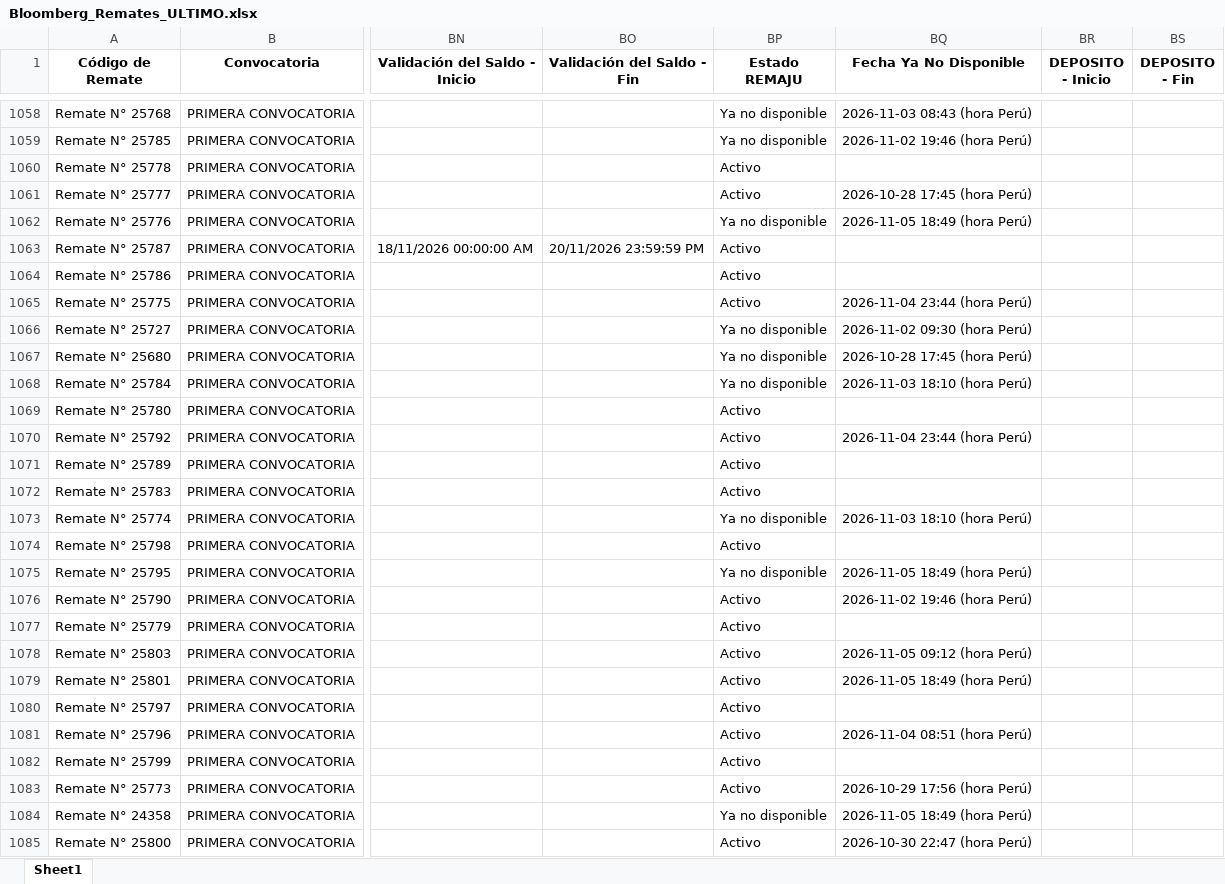
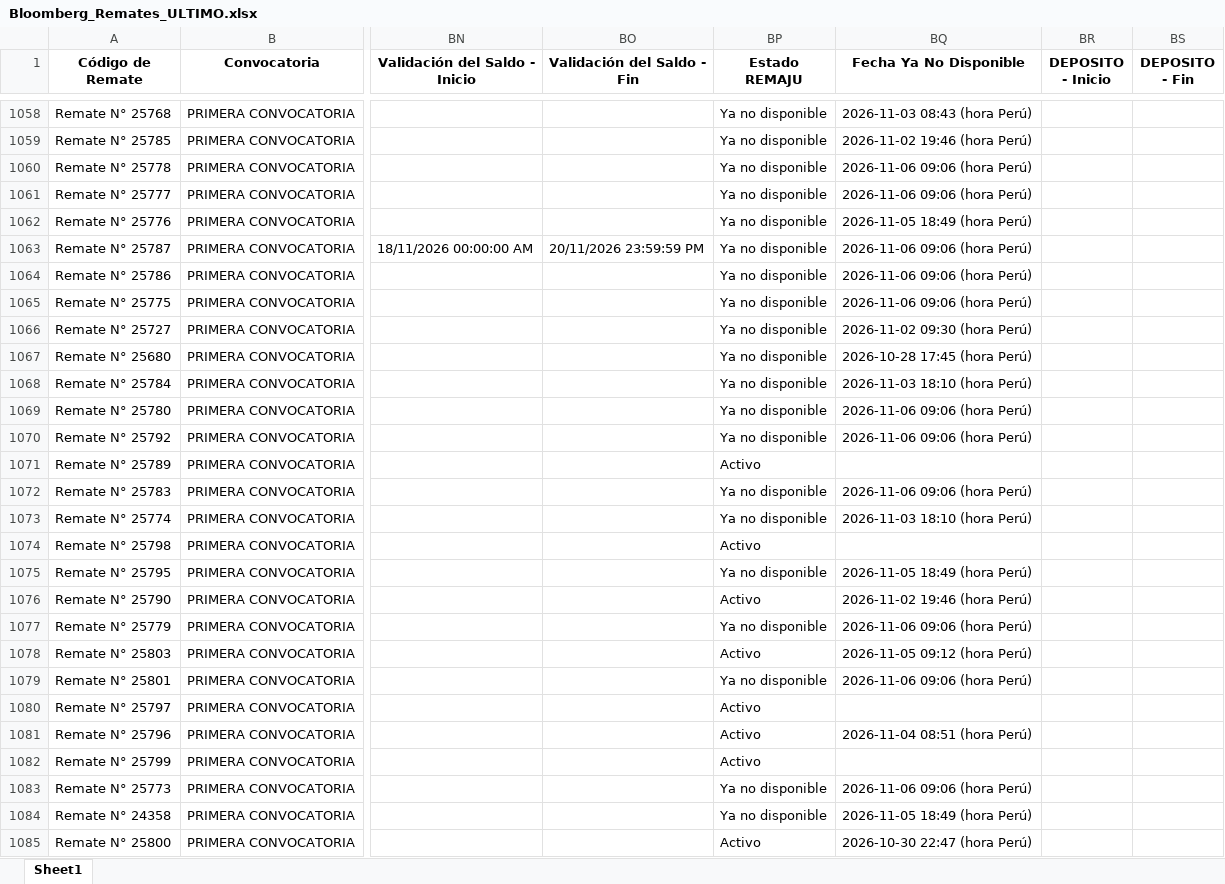
Before and after one commit to vitaliaventures/remaju-bloomberg, an Excel workbook: Bloomberg_Remates_ULTIMO.xlsx, sheet Sheet1, drawn as a sheet; only a part is shown, gaps mark what is left out; values as stored, in another font and other column widths than the file's, no borders; the diff covers the shown part only; the diff names each change by its address in the sheet, - before the commit and + after, or states it on an @@ line.

```diff
--- a/Bloomberg_Remates_ULTIMO.xlsx (sheet Sheet1)
+++ b/Bloomberg_Remates_ULTIMO.xlsx (sheet Sheet1)
-BP1060:BP1061 (Estado REMAJU): Activo
+BP1060:BP1061 (Estado REMAJU): Ya no disponible
-BQ1060 (Fecha Ya No Disponible): (empty)
+BQ1060 (Fecha Ya No Disponible): 2026-11-06 09:06 (hora Perú)
-BQ1061 (Fecha Ya No Disponible): 2026-10-28 17:45 (hora Perú)
+BQ1061 (Fecha Ya No Disponible): 2026-11-06 09:06 (hora Perú)
-BP1063:BP1065 (Estado REMAJU): Activo
+BP1063:BP1065 (Estado REMAJU): Ya no disponible
-BQ1063:BQ1064 (Fecha Ya No Disponible): (empty)
+BQ1063:BQ1064 (Fecha Ya No Disponible): 2026-11-06 09:06 (hora Perú)
-BQ1065 (Fecha Ya No Disponible): 2026-11-04 23:44 (hora Perú)
+BQ1065 (Fecha Ya No Disponible): 2026-11-06 09:06 (hora Perú)
-BP1069:BP1070 (Estado REMAJU): Activo
+BP1069:BP1070 (Estado REMAJU): Ya no disponible
-BQ1069 (Fecha Ya No Disponible): (empty)
+BQ1069 (Fecha Ya No Disponible): 2026-11-06 09:06 (hora Perú)
-BQ1070 (Fecha Ya No Disponible): 2026-11-04 23:44 (hora Perú)
+BQ1070 (Fecha Ya No Disponible): 2026-11-06 09:06 (hora Perú)
-BP1072 (Estado REMAJU): Activo
+BP1072 (Estado REMAJU): Ya no disponible
-BQ1072 (Fecha Ya No Disponible): (empty)
+BQ1072 (Fecha Ya No Disponible): 2026-11-06 09:06 (hora Perú)
-BP1077 (Estado REMAJU): Activo
+BP1077 (Estado REMAJU): Ya no disponible
-BQ1077 (Fecha Ya No Disponible): (empty)
+BQ1077 (Fecha Ya No Disponible): 2026-11-06 09:06 (hora Perú)
-BP1079 (Estado REMAJU): Activo
+BP1079 (Estado REMAJU): Ya no disponible
-BQ1079 (Fecha Ya No Disponible): 2026-11-05 18:49 (hora Perú)
+BQ1079 (Fecha Ya No Disponible): 2026-11-06 09:06 (hora Perú)
-BP1083 (Estado REMAJU): Activo
+BP1083 (Estado REMAJU): Ya no disponible
-BQ1083 (Fecha Ya No Disponible): 2026-10-29 17:56 (hora Perú)
+BQ1083 (Fecha Ya No Disponible): 2026-11-06 09:06 (hora Perú)
```
Also changed, not shown: 4 added rows and 31 edited cells elsewhere in this sheet, 2 other files.
